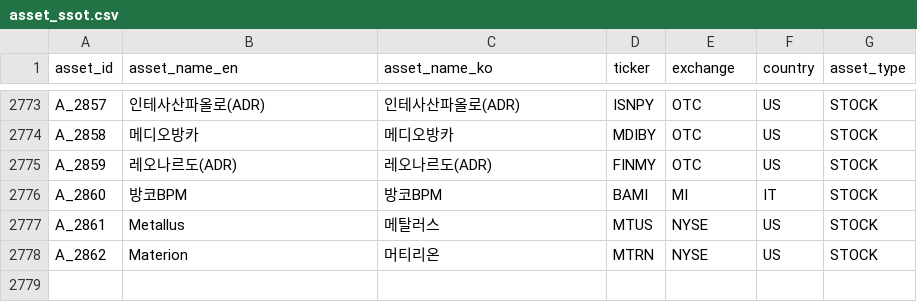
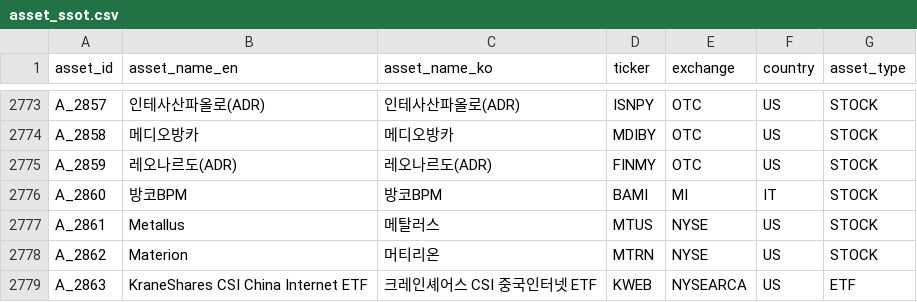
Before and after one commit to kang0302/moneytree-web, a CSV file: public/data/ssot/asset_ssot.csv, drawn as a sheet; only a part is shown, gaps mark what is left out; the diff names each change by its address in the sheet, - before the commit and + after, or states it on an @@ line.

```diff
--- a/public/data/ssot/asset_ssot.csv
+++ b/public/data/ssot/asset_ssot.csv
+row 2779: A_2863 | KraneShares CSI China Internet ETF | 크레인셰어스 CSI 중국인터넷 ETF | KWEB | NYSEARCA | US | ETF
```
Also changed, not shown: 24 other files.
